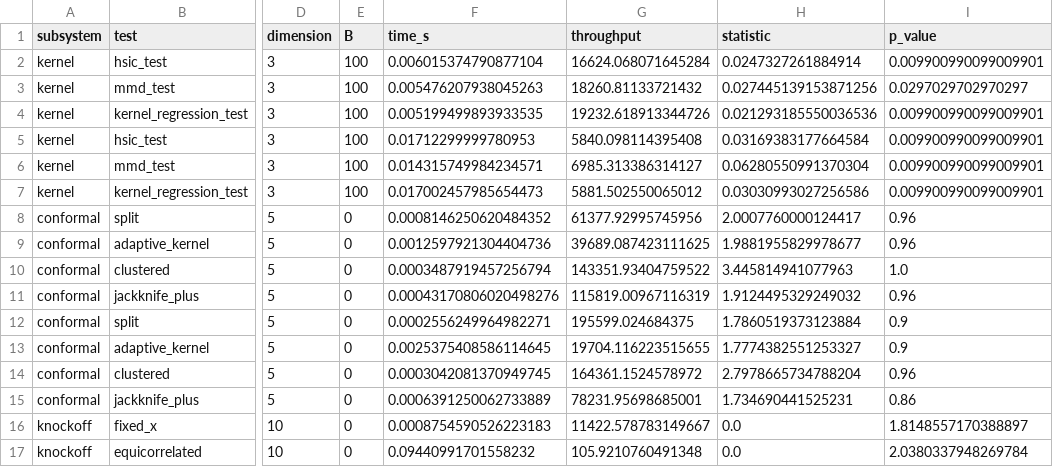
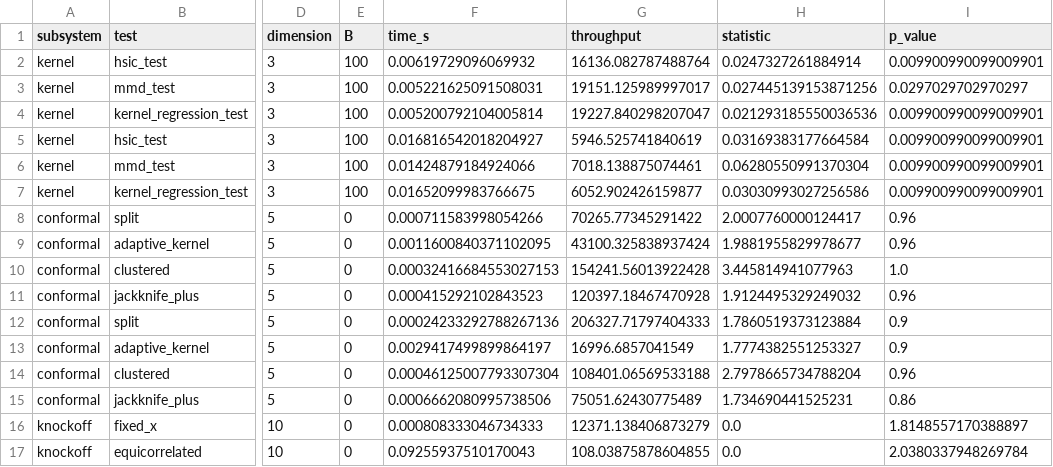
Before and after one commit to nathan-lindstedt/randomization_tests, a CSV file: benchmarks/results/subsystems_profile.csv, drawn as a sheet; only a part is shown, gaps mark what is left out; the diff covers the shown part only; the diff names each change by its address in the sheet, - before the commit and + after, or states it on an @@ line.

```diff
--- a/benchmarks/results/subsystems_profile.csv
+++ b/benchmarks/results/subsystems_profile.csv
-F2 (time_s): 0.006015374790877104
+F2 (time_s): 0.00619729096069932
-G2 (throughput): 16624.068071645284
+G2 (throughput): 16136.082787488764
-F3 (time_s): 0.005476207938045263
+F3 (time_s): 0.005221625091508031
-G3 (throughput): 18260.81133721432
+G3 (throughput): 19151.125989997017
-F4 (time_s): 0.005199499893933535
+F4 (time_s): 0.005200792104005814
-G4 (throughput): 19232.618913344726
+G4 (throughput): 19227.840298207047
-F5 (time_s): 0.01712299999780953
+F5 (time_s): 0.016816542018204927
-G5 (throughput): 5840.098114395408
+G5 (throughput): 5946.525741840619
-F6 (time_s): 0.014315749984234571
+F6 (time_s): 0.01424879184924066
-G6 (throughput): 6985.313386314127
+G6 (throughput): 7018.138875074461
-F7 (time_s): 0.017002457985654473
+F7 (time_s): 0.01652099983766675
-G7 (throughput): 5881.502550065012
+G7 (throughput): 6052.902426159877
-F8 (time_s): 0.0008146250620484352
+F8 (time_s): 0.000711583998054266
-G8 (throughput): 61377.92995745956
+G8 (throughput): 70265.77345291422
-F9 (time_s): 0.0012597921304404736
+F9 (time_s): 0.0011600840371102095
-G9 (throughput): 39689.087423111625
+G9 (throughput): 43100.325838937424
-F10 (time_s): 0.0003487919457256794
+F10 (time_s): 0.00032416684553027153
-G10 (throughput): 143351.93404759522
+G10 (throughput): 154241.56013922428
-F11 (time_s): 0.00043170806020498276
+F11 (time_s): 0.000415292102843523
-G11 (throughput): 115819.00967116319
+G11 (throughput): 120397.18467470928
-F12 (time_s): 0.0002556249964982271
+F12 (time_s): 0.00024233292788267136
-G12 (throughput): 195599.024684375
+G12 (throughput): 206327.71797404333
-F13 (time_s): 0.0025375408586114645
+F13 (time_s): 0.0029417499899864197
-G13 (throughput): 19704.116223515655
+G13 (throughput): 16996.6857041549
-F14 (time_s): 0.0003042081370949745
+F14 (time_s): 0.00046125007793307304
-G14 (throughput): 164361.1524578972
+G14 (throughput): 108401.06569533188
-F15 (time_s): 0.0006391250062733889
+F15 (time_s): 0.0006662080995738506
-G15 (throughput): 78231.95698685001
+G15 (throughput): 75051.62430775489
-F16 (time_s): 0.0008754590526223183
+F16 (time_s): 0.000808333046734333
-G16 (throughput): 11422.578783149667
+G16 (throughput): 12371.138406873279
-F17 (time_s): 0.09440991701558232
+F17 (time_s): 0.09255937510170043
-G17 (throughput): 105.9210760491348
+G17 (throughput): 108.03875878604855
```
Also changed, not shown: 12 edited cells elsewhere in this file, benchmarks/results/solvers_profile.csv, 19 other files.
